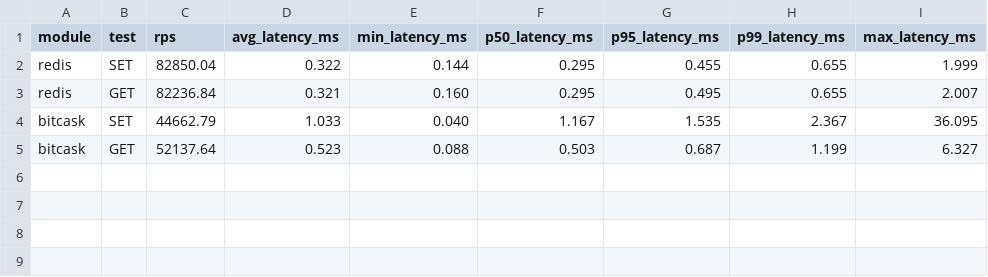
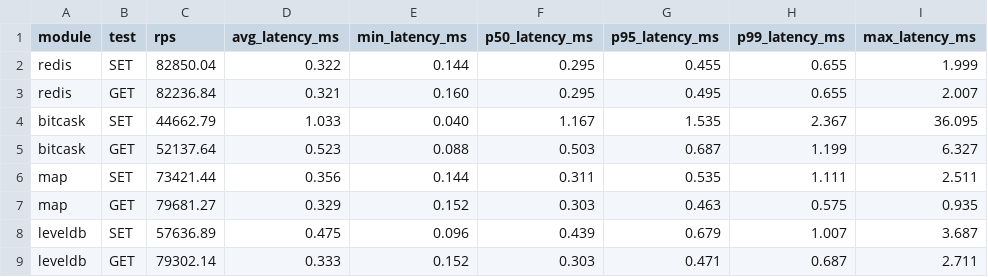
Before and after one commit to XUJiahua/metabase-quick, a CSV file: dataset/rb.csv, drawn as a sheet; the diff names each change by its address in the sheet, - before the commit and + after, or states it on an @@ line.

Commit message:
my dataset

```diff
--- a/dataset/rb.csv
+++ b/dataset/rb.csv
+row 6: map | SET | 73421.44 | 0.356 | 0.144 | 0.311 | 0.535 | 1.111 | 2.511
+row 7: map | GET | 79681.27 | 0.329 | 0.152 | 0.303 | 0.463 | 0.575 | 0.935
+row 8: leveldb | SET | 57636.89 | 0.475 | 0.096 | 0.439 | 0.679 | 1.007 | 3.687
+row 9: leveldb | GET | 79302.14 | 0.333 | 0.152 | 0.303 | 0.471 | 0.687 | 2.711
```
